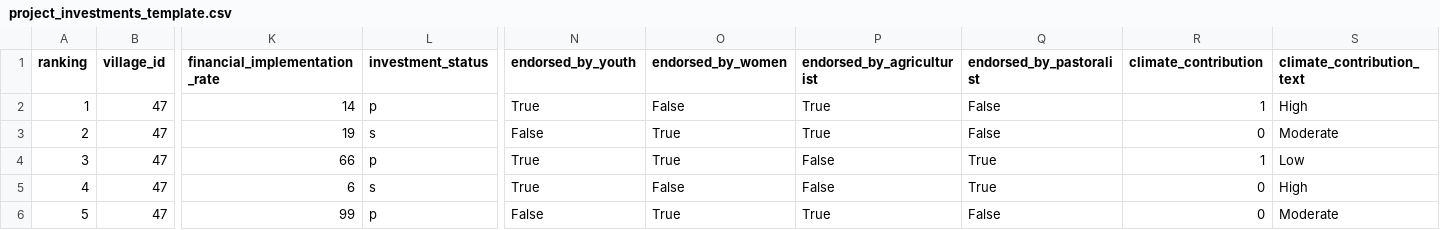
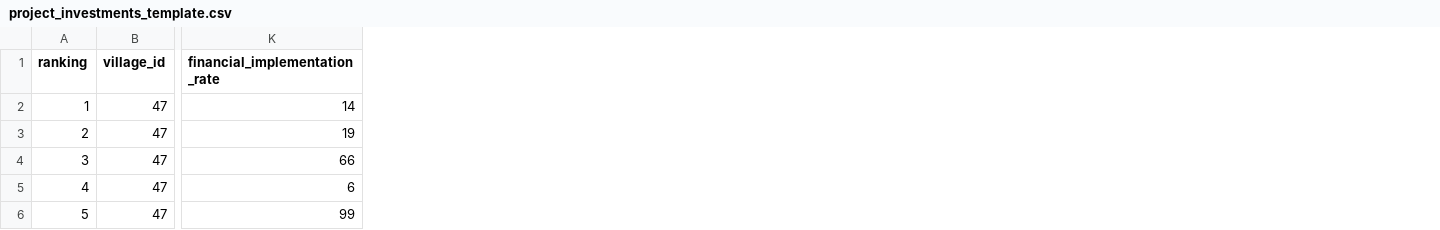
Before and after one commit to e3tools/local-development-portal, a CSV file: cosomis/static/investments/project_investments_template.csv, drawn as a sheet; only a part is shown, gaps mark what is left out; the diff names each change by its address in the sheet, - before the commit and + after, or states it on an @@ line.

```diff
--- a/cosomis/static/investments/project_investments_template.csv
+++ b/cosomis/static/investments/project_investments_template.csv
-column L (investment_status), rows 2-6: p | s | p | s | p
-column N (endorsed_by_youth), rows 2-6: True | False | True | True | False
-column O (endorsed_by_women), rows 2-6: False | True | True | False | True
-column P (endorsed_by_agriculturist), rows 2-6: True | True | False | False | True
-column Q (endorsed_by_pastoralist), rows 2-6: False | False | True | True | False
-column R (climate_contribution), rows 2-6: 1 | 0 | 1 | 0 | 0
-column S (climate_contribution_text), rows 2-6: High | Moderate | Low | High | Moderate
```
Also changed, not shown: 6 other files.
